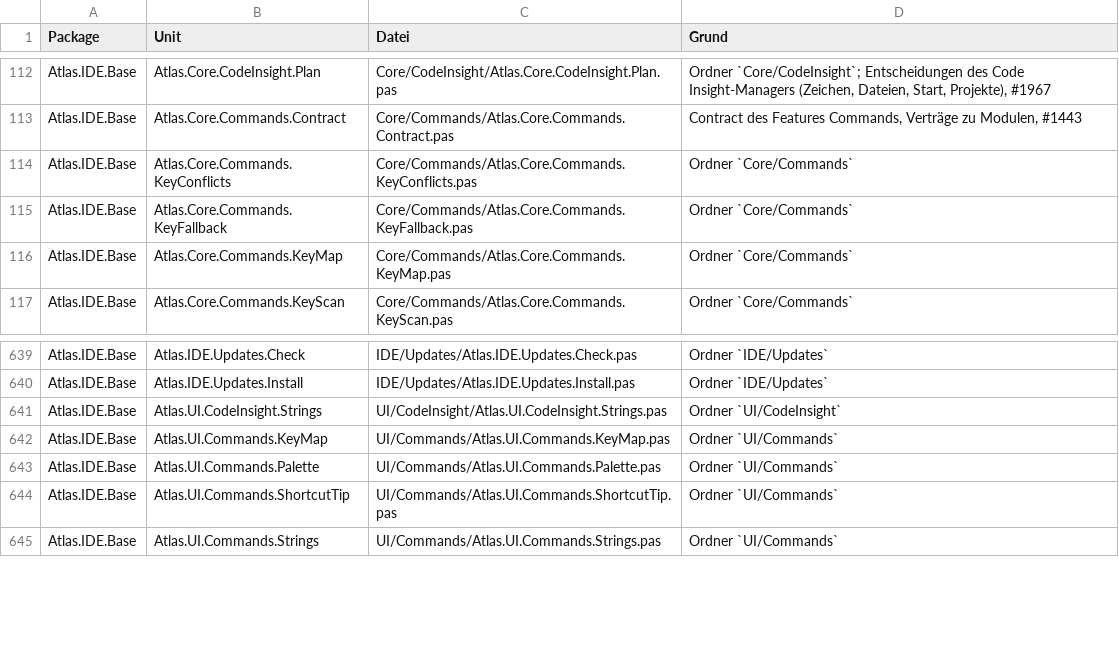
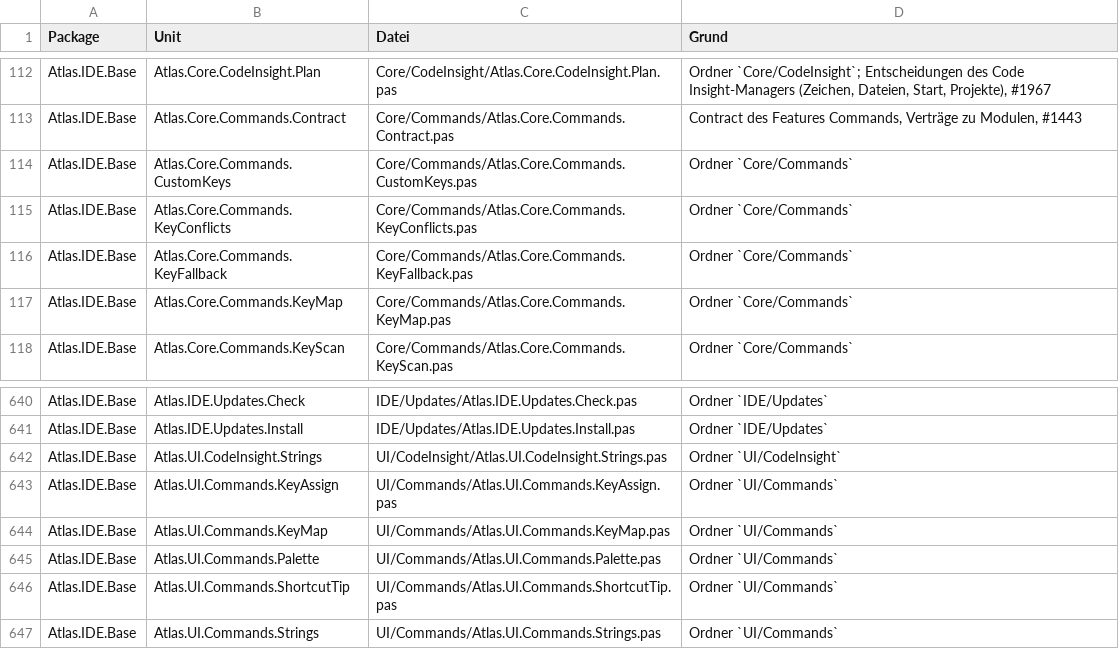
Before and after one commit to xKnockOut/Atlas-IDE-Expert, a TSV file: Tools/UnitAssignment.tsv, drawn as a sheet; only a part is shown, gaps mark what is left out.

```diff
--- a/Tools/UnitAssignment.tsv
+++ b/Tools/UnitAssignment.tsv
@@ -113,2 +113,3 @@ Atlas.IDE.Base	Atlas.Core.CodeInsight.Plan	Core/CodeInsight/Atlas.Core.CodeInsig
 Atlas.IDE.Base	Atlas.Core.Commands.Contract	Core/Commands/Atlas.Core.Commands.Contract.pas	Contract des Features Commands, Verträge zu Modulen, #1443
+Atlas.IDE.Base	Atlas.Core.Commands.CustomKeys	Core/Commands/Atlas.Core.Commands.CustomKeys.pas	Ordner `Core/Commands`
 Atlas.IDE.Base	Atlas.Core.Commands.KeyConflicts	Core/Commands/Atlas.Core.Commands.KeyConflicts.pas	Ordner `Core/Commands`
@@ -641,2 +642,3 @@ Atlas.IDE.Base	Atlas.IDE.Updates.Install	IDE/Updates/Atlas.IDE.Updates.Install.p
 Atlas.IDE.Base	Atlas.UI.CodeInsight.Strings	UI/CodeInsight/Atlas.UI.CodeInsight.Strings.pas	Ordner `UI/CodeInsight`
+Atlas.IDE.Base	Atlas.UI.Commands.KeyAssign	UI/Commands/Atlas.UI.Commands.KeyAssign.pas	Ordner `UI/Commands`
 Atlas.IDE.Base	Atlas.UI.Commands.KeyMap	UI/Commands/Atlas.UI.Commands.KeyMap.pas	Ordner `UI/Commands`
```
Also changed, not shown: 30 other files.
